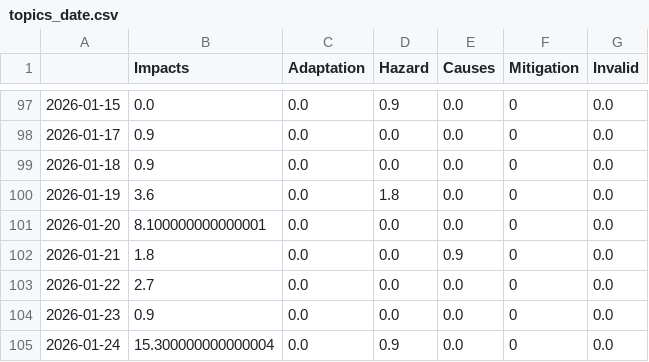
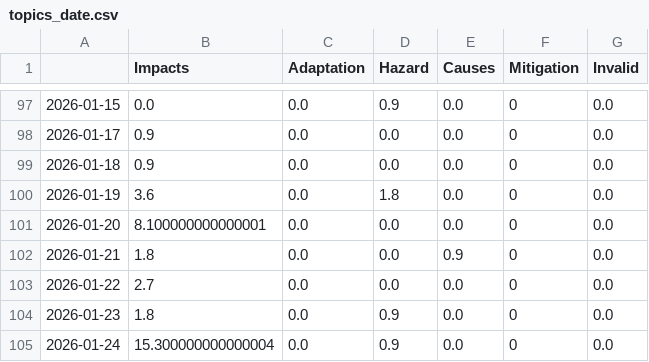
Before and after one commit to annajungfleischnews/coldIsComing, a CSV file: csv/topics_date.csv, drawn as a sheet; only a part is shown, gaps mark what is left out.

```diff
--- a/csv/topics_date.csv
+++ b/csv/topics_date.csv
@@ -103,3 +103,3 @@
 2026-01-22,2.7,0.0,0.0,0.0,0,0.0
-2026-01-23,0.9,0.0,0.0,0.0,0,0.0
+2026-01-23,1.8,0.0,0.9,0.0,0,0.0
 2026-01-24,15.300000000000004,0.0,0.9,0.0,0,0.0
```
Also changed, not shown: 8 other files.
